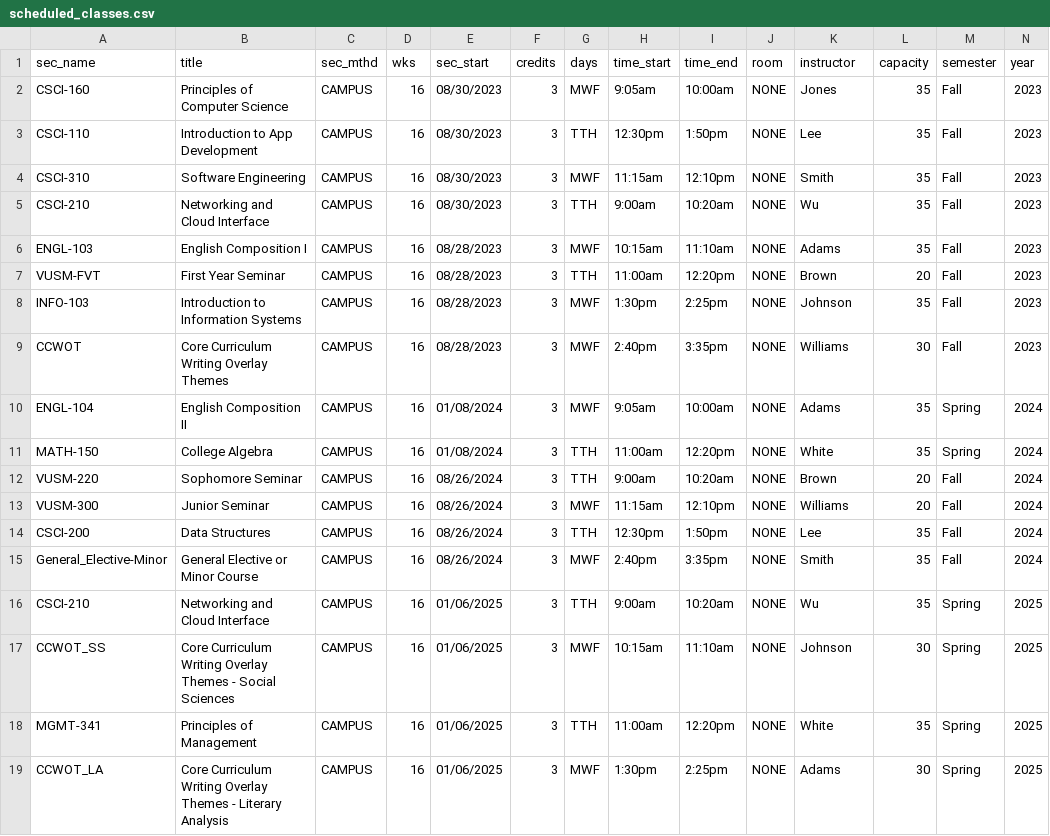
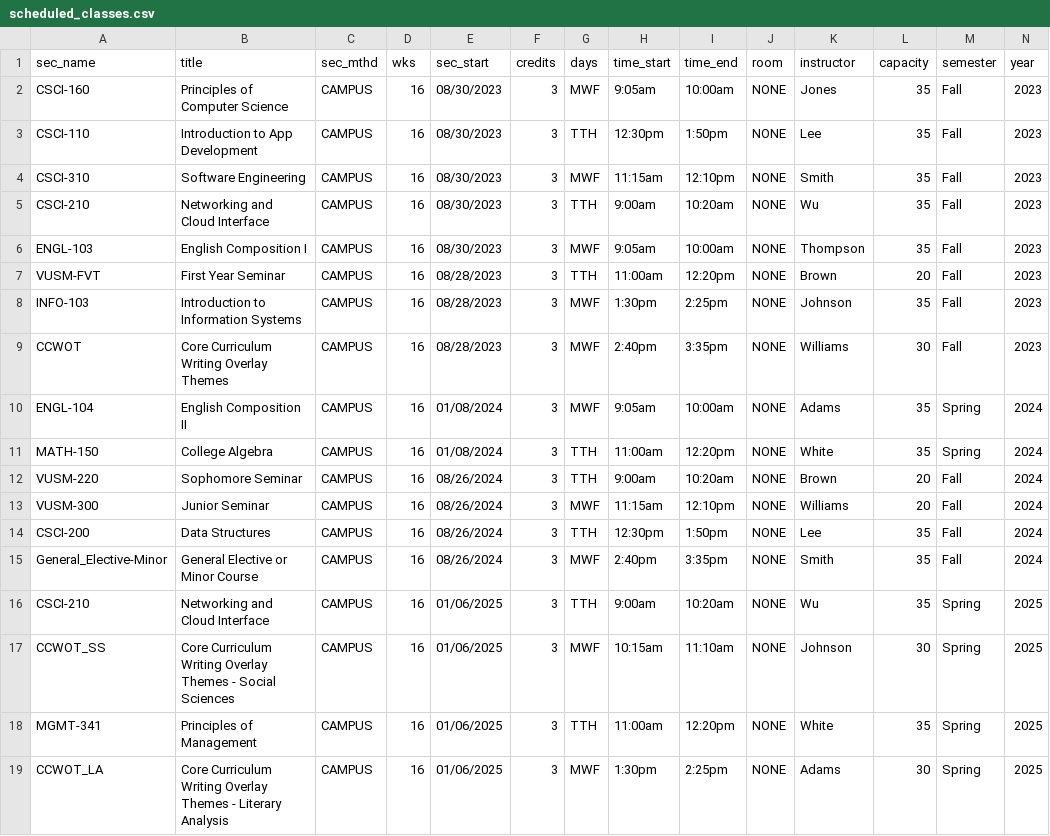
Before and after one commit to ladew222/studentcourseplanner, a CSV file: data/scheduled_classes.csv, drawn as a sheet.

```diff
--- a/data/scheduled_classes.csv
+++ b/data/scheduled_classes.csv
@@ -5,3 +5,3 @@ CSCI-310,Software Engineering,CAMPUS,16,08/30/2023,3,MWF,11:15am,12:10pm,NONE,Sm
 CSCI-210,Networking and Cloud Interface,CAMPUS,16,08/30/2023,3,TTH,9:00am,10:20am,NONE,Wu,35,Fall,2023
-ENGL-103,English Composition I,CAMPUS,16,08/28/2023,3,MWF,10:15am,11:10am,NONE,Adams,35,Fall,2023
+ENGL-103,English Composition I,CAMPUS,16,08/30/2023,3,MWF,9:05am,10:00am,NONE,Thompson,35,Fall,2023
 VUSM-FVT,First Year Seminar,CAMPUS,16,08/28/2023,3,TTH,11:00am,12:20pm,NONE,Brown,20,Fall,2023
```
Also changed, not shown: data/student_plans.csv.
